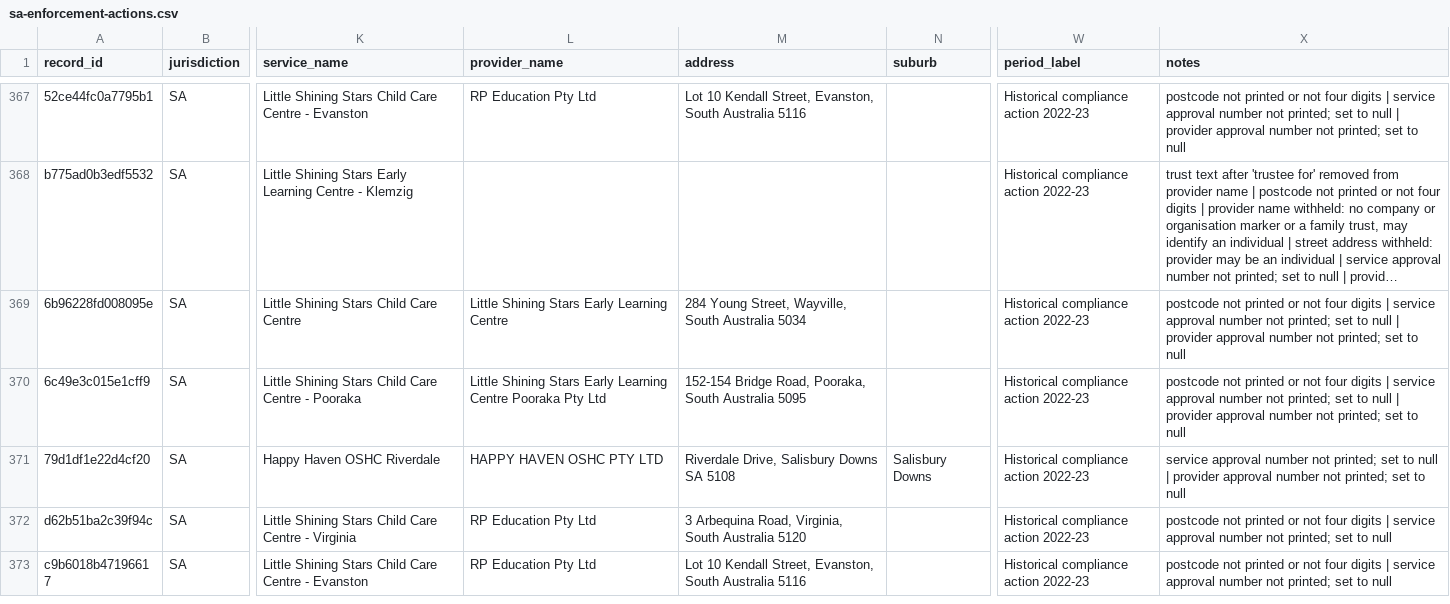
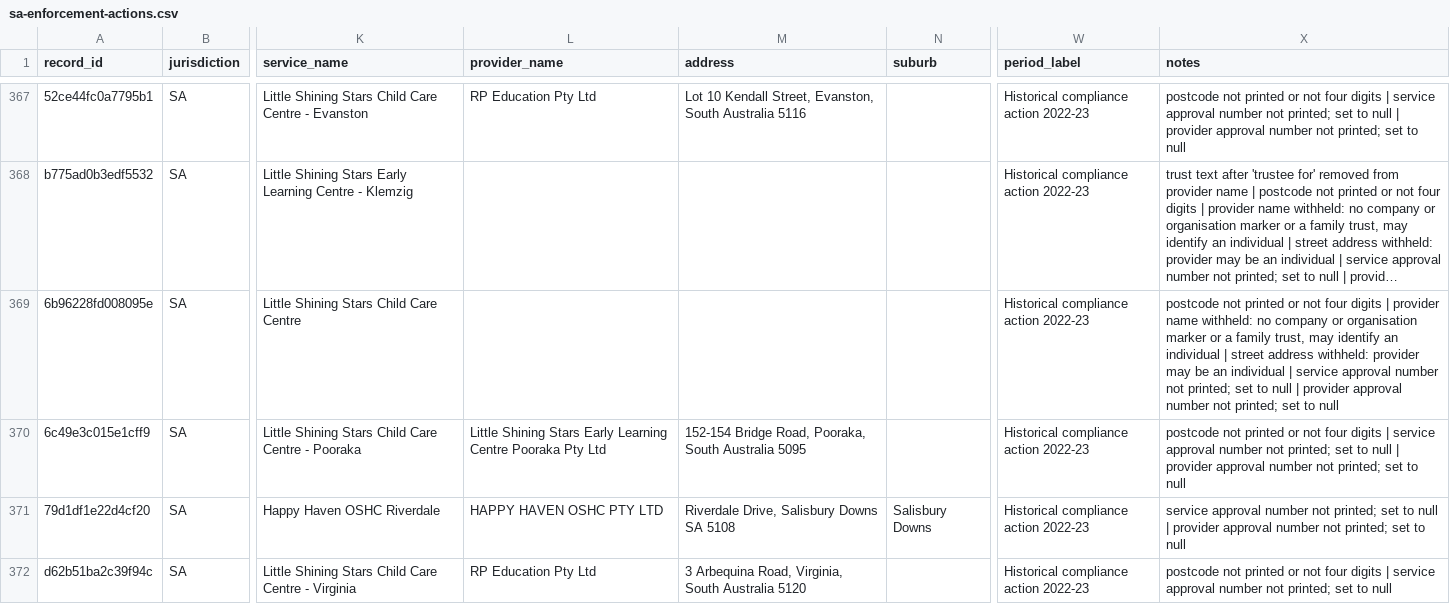
Before and after one commit to Jimmycarroll2021/Transparency-in-Care-Australia, a CSV file: data/processed/sa-enforcement-actions.csv, drawn as a sheet; only a part is shown, gaps mark what is left out; the shorter side is filled out with more unchanged rows; long unchanged cells end in …; the diff covers the shown part only; the diff names each change by its address in the sheet, - before the commit and + after, or states it on an @@ line.

```diff
--- a/data/processed/sa-enforcement-actions.csv
+++ b/data/processed/sa-enforcement-actions.csv
-L369 (provider_name): Little Shining Stars Early Learning Centre
+L369 (provider_name): (empty)
-M369 (address): 284 Young Street, Wayville, South Australia 5034
+M369 (address): (empty)
-X369 (notes): …digits | service approval…
+X369 (notes): …digits | provider name withheld: no company or organisation marker or a family trust, may identify an individual | street address withheld: provider may be an individual | service approval…
```
Also changed, not shown: 37 edited cells elsewhere in this file, data/processed/cth-ccs-enforcement-actions.csv, data/processed/vecra-enforcement-actions.csv, 12 other files.
